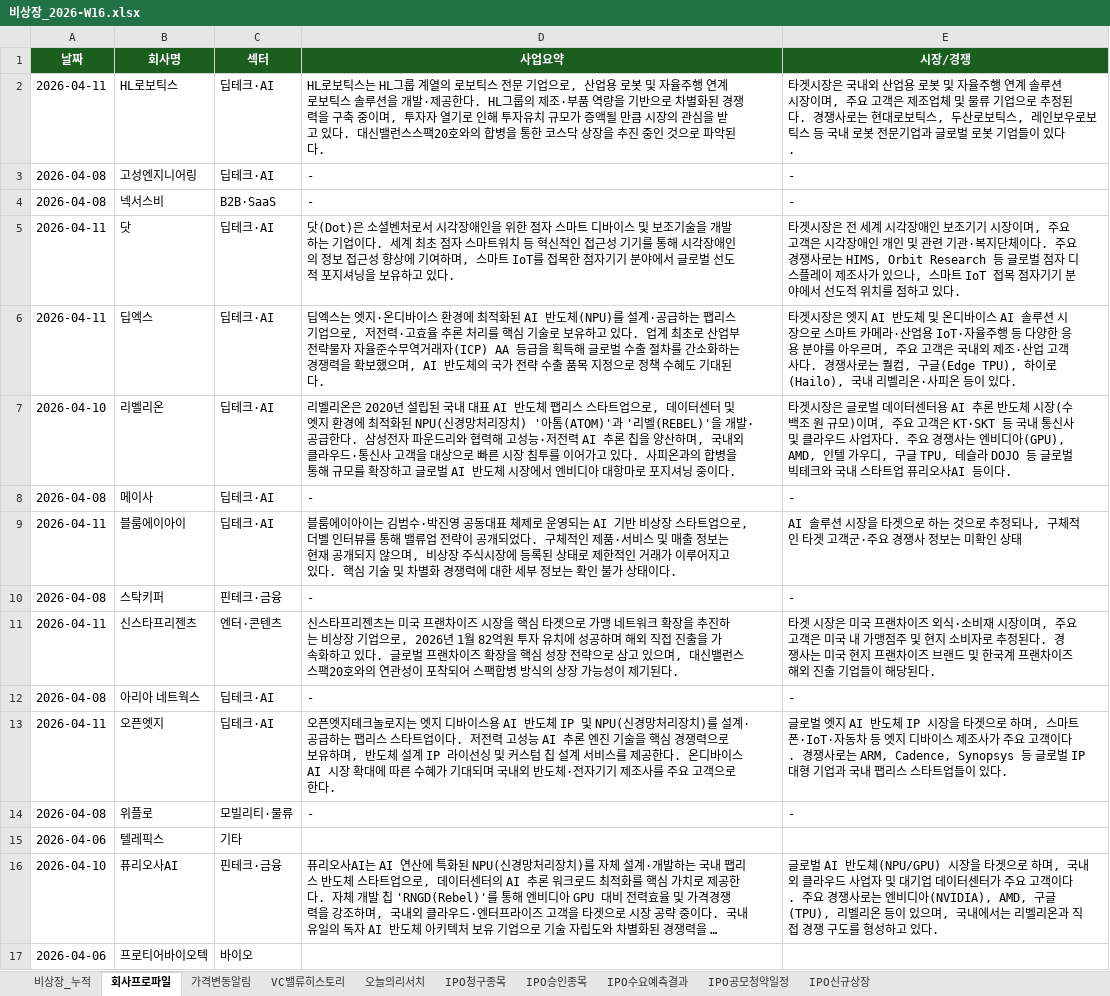
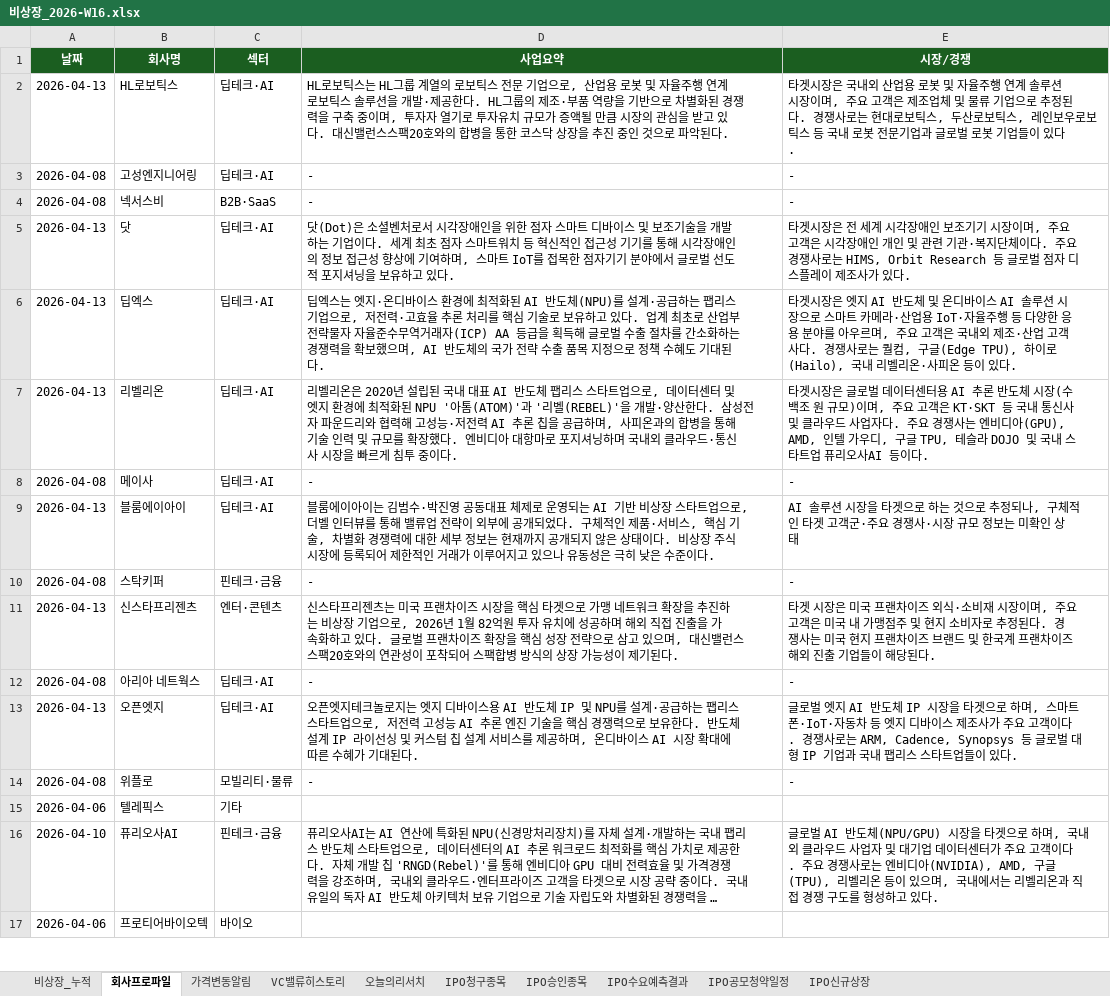
Before and after one commit to yiseungdong/-, an Excel workbook: reports/excel/비상장_2026-W16.xlsx, sheet 회사프로파일, drawn as a sheet; only a part is shown; long unchanged cells end in …; values as stored, in another font and other column widths than the file's, no borders; the diff covers the shown part only; the diff names each change by its address in the sheet, - before the commit and + after, or states it on an @@ line.

```diff
--- a/reports/excel/비상장_2026-W16.xlsx (sheet 회사프로파일)
+++ b/reports/excel/비상장_2026-W16.xlsx (sheet 회사프로파일)
-A2 (날짜): 2026-04-11
+A2 (날짜): 2026-04-13
-D2 (사업요약): …열기로 인해 투자유치…
+D2 (사업요약): …열기로 투자유치…
-A5:A6 (날짜): 2026-04-11
+A5:A6 (날짜): 2026-04-13
-E5 (시장/경쟁): …사가 있으나, 스마트 IoT 접목 점자기기 분야에서 선도적 위치를 점하고 있다.
+E5 (시장/경쟁): …사가 있다.
-A7 (날짜): 2026-04-10
+A7 (날짜): 2026-04-13
-D7 (사업요약): …적화된 NPU(신경망처리장치) '아톰(ATOM)'과 '리벨(REBEL)'을 개발·공급한다. 삼성전자 파운드리와 협력해 고성능·저전력 AI 추론 칩을 양산하며, 국내외 클라우드·통신사 고객을 대상으로 빠른 시장 침투를 이어가고 있다. 사피온과의 합병을 통해 규모를 확장하고 글로벌 AI 반도체 시장에서 엔비디아 대항마로 포지셔닝 중이다…
+D7 (사업요약): …적화된 NPU '아톰(ATOM)'과 '리벨(REBEL)'을 개발·양산한다. 삼성전자 파운드리와 협력해 고성능·저전력 AI 추론 칩을 공급하며, 사피온과의 합병을 통해 기술 인력 및 규모를 확장했다. 엔비디아 대항마로 포지셔닝하며 국내외 클라우드·통신사 시장을 빠르게 침투 중이다…
-E7 (시장/경쟁): …슬라 DOJO 등 글로벌 빅테크와 국내…
+E7 (시장/경쟁): …슬라 DOJO 및 국내…
-A9 (날짜): 2026-04-11
+A9 (날짜): 2026-04-13
-D9 (사업요약): …전략이 공개되었다. 구체적인 제품·서비스 및 매출 정보는 현재 공개되지 않으며, 비상장 주식시장에 등록된 상태로 제한적인 거래가 이루어지고 있다. 핵심 기술 및 차별화 경쟁력에 대한 세부 정보는 확인 불가 상태이다.
+D9 (사업요약): …전략이 외부에 공개되었다. 구체적인 제품·서비스, 핵심 기술, 차별화 경쟁력에 대한 세부 정보는 현재까지 공개되지 않은 상태이다. 비상장 주식시장에 등록되어 제한적인 거래가 이루어지고 있으나 유동성은 극히 낮은 수준이다.
-E9 (시장/경쟁): …경쟁사 정보는…
+E9 (시장/경쟁): …경쟁사·시장 규모 정보는…
-A11 (날짜): 2026-04-11
+A11 (날짜): 2026-04-13
-A13 (날짜): 2026-04-11
+A13 (날짜): 2026-04-13
-D13 (사업요약): …IP 및 NPU(신경망처리장치)를 설계·공급하는 팹리스 스타트업이다. 저전력 고성능 AI 추론 엔진 기술을 핵심 경쟁력으로 보유하며, 반도체 설계 IP 라이선싱 및 커스텀 칩 설계 서비스를 제공한다. 온디바이스 AI 시장 확대에 따른 수혜가 기대되며 국내외 반도체·전자기기 제조사를 주요 고객으로 한다.
+D13 (사업요약): …IP 및 NPU를 설계·공급하는 팹리스 스타트업으로, 저전력 고성능 AI 추론 엔진 기술을 핵심 경쟁력으로 보유한다. 반도체 설계 IP 라이선싱 및 커스텀 칩 설계 서비스를 제공하며, 온디바이스 AI 시장 확대에 따른 수혜가 기대된다.
-E13 (시장/경쟁): …글로벌 IP 대형 기업과…
+E13 (시장/경쟁): …글로벌 대형 IP 기업과…
```
Also changed, not shown: 8 added rows and 49 edited cells elsewhere in this sheet, sheet VC밸류히스토리, sheet 비상장_누적, sheet IPO공모청약일정, sheet IPO수요예측결과, sheet 오늘의리서치, sheet IPO승인종목, 3 more sheets, 28 other files.
